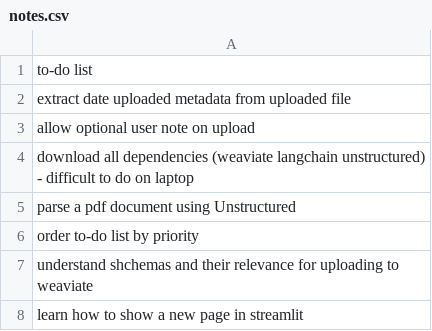
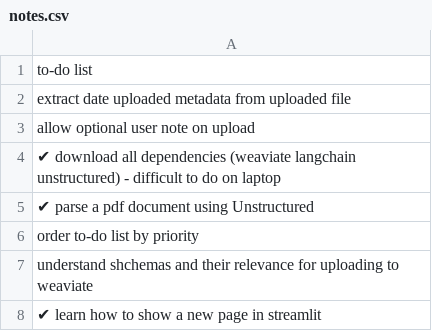
Before and after one commit to harleygray/your-library, a CSV file: data/notes.csv, drawn as a sheet; the diff names each change by its address in the sheet, - before the commit and + after, or states it on an @@ line.

Commit message:
Unstructured pdf parsing in library.py

```diff
--- a/data/notes.csv
+++ b/data/notes.csv
-A4: download all…
+A4: ✔ download all…
-A5: parse a pdf document using Unstructured
+A5: ✔ parse a pdf document using Unstructured
-A8: learn how to show a new page in streamlit
+A8: ✔ learn how to show a new page in streamlit
```
Also changed, not shown: 2 other files.
